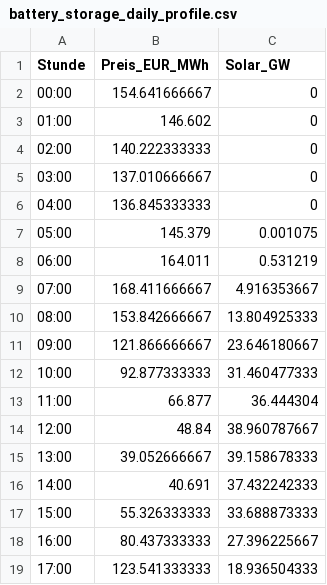
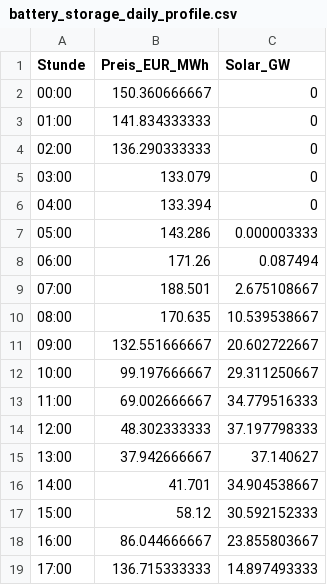
Before and after one commit to Graflinger/databearer, a CSV file: frontend/src/data_ingestion/data/2026/battery_storage/battery_storage_daily_profile.csv, drawn as a sheet; only a part is shown; the diff covers the shown part only.

```diff
--- a/frontend/src/data_ingestion/data/2026/battery_storage/battery_storage_daily_profile.csv
+++ b/frontend/src/data_ingestion/data/2026/battery_storage/battery_storage_daily_profile.csv
@@ -1,19 +1,19 @@
 Stunde,Preis_EUR_MWh,Solar_GW
-00:00,154.641666667,0
-01:00,146.602,0
-02:00,140.222333333,0
-03:00,137.010666667,0
-04:00,136.845333333,0
-05:00,145.379,0.001075
-06:00,164.011,0.531219
-07:00,168.411666667,4.916353667
-08:00,153.842666667,13.804925333
-09:00,121.866666667,23.646180667
-10:00,92.877333333,31.460477333
-11:00,66.877,36.444304
-12:00,48.84,38.960787667
-13:00,39.052666667,39.158678333
-14:00,40.691,37.432242333
-15:00,55.326333333,33.688873333
-16:00,80.437333333,27.396225667
-17:00,123.541333333,18.936504333
+00:00,150.360666667,0
+01:00,141.834333333,0
+02:00,136.290333333,0
+03:00,133.079,0
+04:00,133.394,0
+05:00,143.286,0.000003333
+06:00,171.26,0.087494
+07:00,188.501,2.675108667
+08:00,170.635,10.539538667
+09:00,132.551666667,20.602722667
+10:00,99.197666667,29.311250667
+11:00,69.002666667,34.779516333
+12:00,48.302333333,37.197798333
+13:00,37.942666667,37.140627
+14:00,41.701,34.904538667
+15:00,58.12,30.592152333
+16:00,86.044666667,23.855803667
+17:00,136.715333333,14.897493333
```
Also changed, not shown: 10 edited cells elsewhere in this file, frontend/src/data_ingestion/data/2026/battery_storage/battery_storage_cohorts.csv, frontend/src/data_ingestion/data/2026/battery_storage/battery_storage_duration_distribution.csv, 20 other files.
